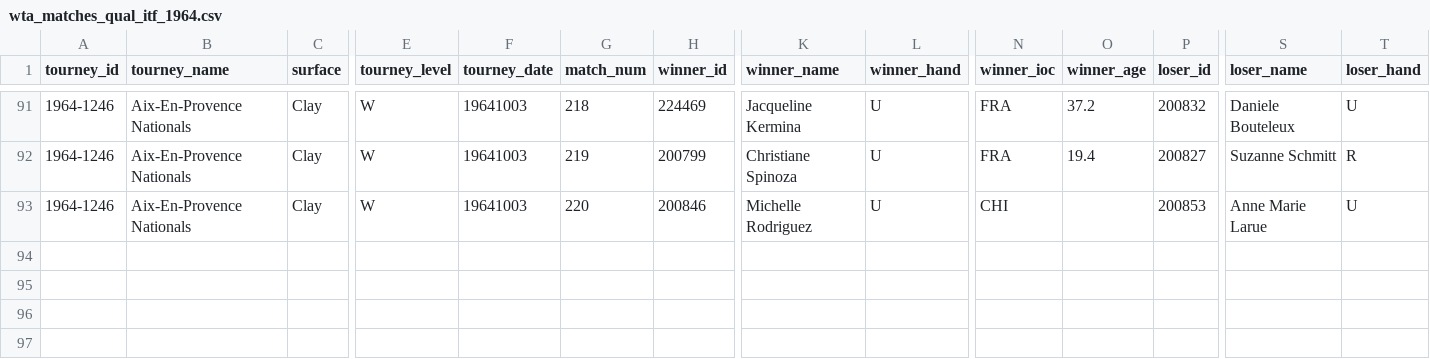
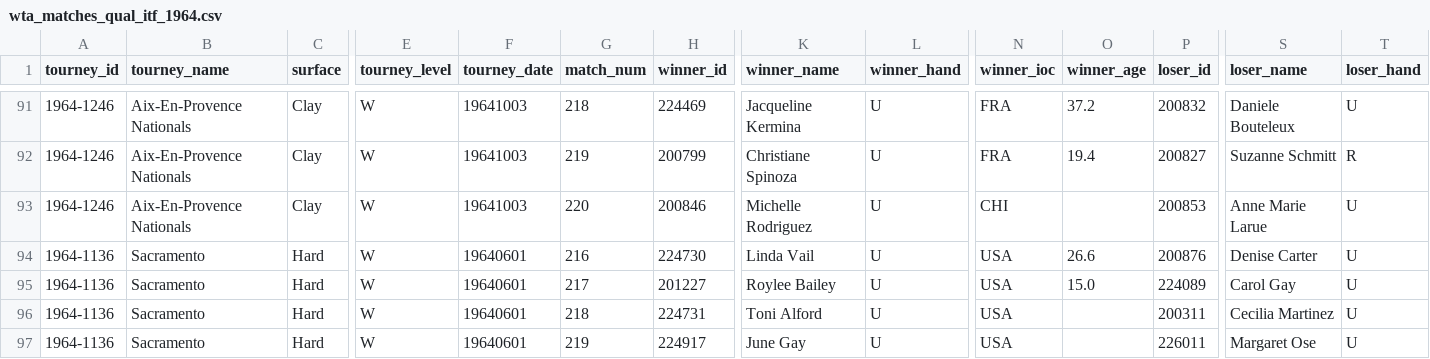
Before and after one commit to JeffSackmann/tennis_wta, a CSV file: wta_matches_qual_itf_1964.csv, drawn as a sheet; only a part is shown, gaps mark what is left out; rows hold the shown columns only; the diff names each change by its address in the sheet, - before the commit and + after, or states it on an @@ line.

Commit message:
add ~600 matches from 1964

```diff
--- a/wta_matches_qual_itf_1964.csv
+++ b/wta_matches_qual_itf_1964.csv
+row 94: 1964-1136 | Sacramento | Hard | W | 19640601 | 216 | 224730 | Linda Vail | U | USA | 26.6 | 200876 | Denise Carter | U
+row 95: 1964-1136 | Sacramento | Hard | W | 19640601 | 217 | 201227 | Roylee Bailey | U | USA | 15.0 | 224089 | Carol Gay | U
+row 96: 1964-1136 | Sacramento | Hard | W | 19640601 | 218 | 224731 | Toni Alford | U | USA |  | 200311 | Cecilia Martinez | U
+row 97: 1964-1136 | Sacramento | Hard | W | 19640601 | 219 | 224917 | June Gay | U | USA |  | 226011 | Margaret Ose | U
```
Also changed, not shown: 2 other files.
